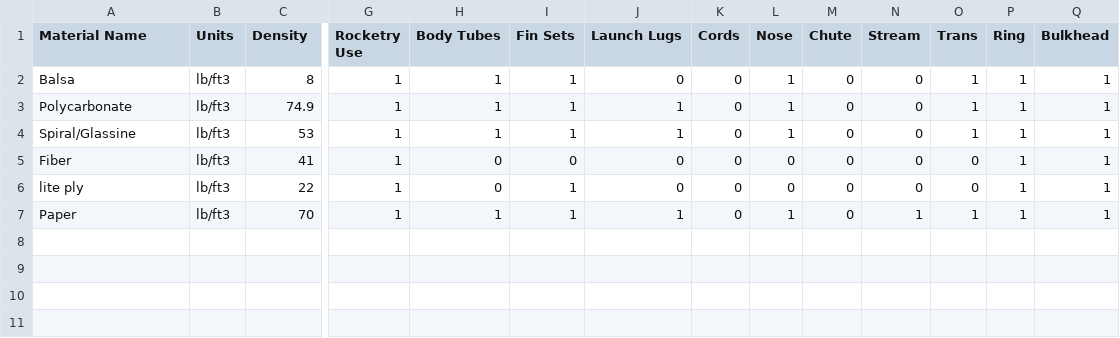
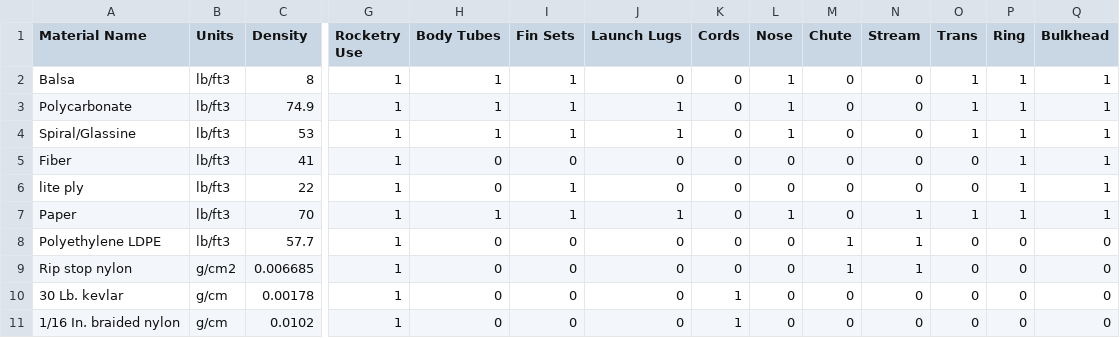
Before and after one commit to openrocket/openrocket, a CSV file: core/resources-src/datafiles/rocksim_components/semroc/MATERIAL.CSV, drawn as a sheet; only a part is shown, gaps mark what is left out; rows hold the shown columns only; the diff names each change by its address in the sheet, - before the commit and + after, or states it on an @@ line.

Commit message:
Constrain preset editor on existing files to only use populated Materials; minor other cleanup.

```diff
--- a/core/resources-src/datafiles/rocksim_components/semroc/MATERIAL.CSV
+++ b/core/resources-src/datafiles/rocksim_components/semroc/MATERIAL.CSV
+row 8: Polyethylene LDPE | lb/ft3 | 57.7 | 1 | 0 | 0 | 0 | 0 | 0 | 1 | 1 | 0 | 0 | 0
+row 9: Rip stop nylon | g/cm2 | 0.006685 | 1 | 0 | 0 | 0 | 0 | 0 | 1 | 1 | 0 | 0 | 0
+row 10: 30 Lb. kevlar | g/cm | 0.00178 | 1 | 0 | 0 | 0 | 1 | 0 | 0 | 0 | 0 | 0 | 0
+row 11: 1/16 In. braided nylon | g/cm | 0.0102 | 1 | 0 | 0 | 0 | 1 | 0 | 0 | 0 | 0 | 0 | 0
```
Also changed, not shown: 5 other files.
